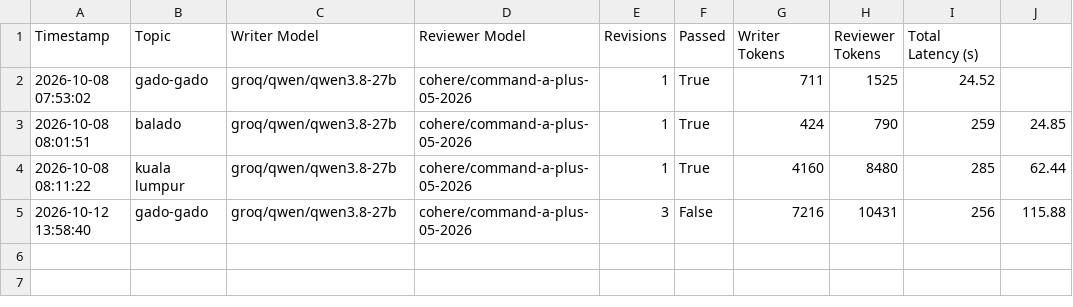
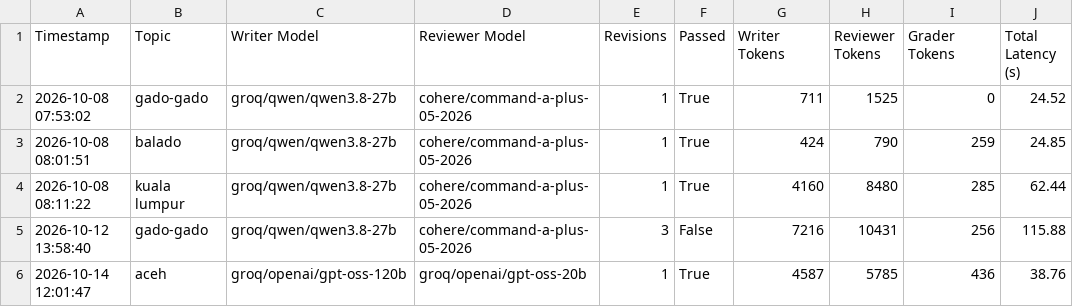
Before and after one commit to Farrel4411l/GenAI-trusted-article-writer, a CSV file: experiment_metrics.csv, drawn as a sheet.

Commit message:
feat: add per-model remaining token tracker and pre-execution token consumption predictor

```diff
--- a/experiment_metrics.csv
+++ b/experiment_metrics.csv
@@ -1,3 +1,3 @@
-Timestamp,Topic,Writer Model,Reviewer Model,Revisions,Passed,Writer Tokens,Reviewer Tokens,Total Latency (s)
-2026-10-08 07:53:02,gado-gado,groq/qwen/qwen3.8-27b,cohere/command-a-plus-05-2026,1,True,711,1525,24.52
+Timestamp,Topic,Writer Model,Reviewer Model,Revisions,Passed,Writer Tokens,Reviewer Tokens,Grader Tokens,Total Latency (s)
+2026-10-08 07:53:02,gado-gado,groq/qwen/qwen3.8-27b,cohere/command-a-plus-05-2026,1,True,711,1525,0,24.52
 2026-10-08 08:01:51,balado,groq/qwen/qwen3.8-27b,cohere/command-a-plus-05-2026,1,True,424,790,259,24.85
@@ -5 +5,2 @@ Timestamp,Topic,Writer Model,Reviewer Model,Revisions,Passed,Writer Tokens,Revie
 2026-10-12 13:58:40,gado-gado,groq/qwen/qwen3.8-27b,cohere/command-a-plus-05-2026,3,False,7216,10431,256,115.88
+2026-10-14 12:01:47,aceh,groq/openai/gpt-oss-120b,groq/openai/gpt-oss-20b,1,True,4587,5785,436,38.76
```
Also changed, not shown: 2 other files.
